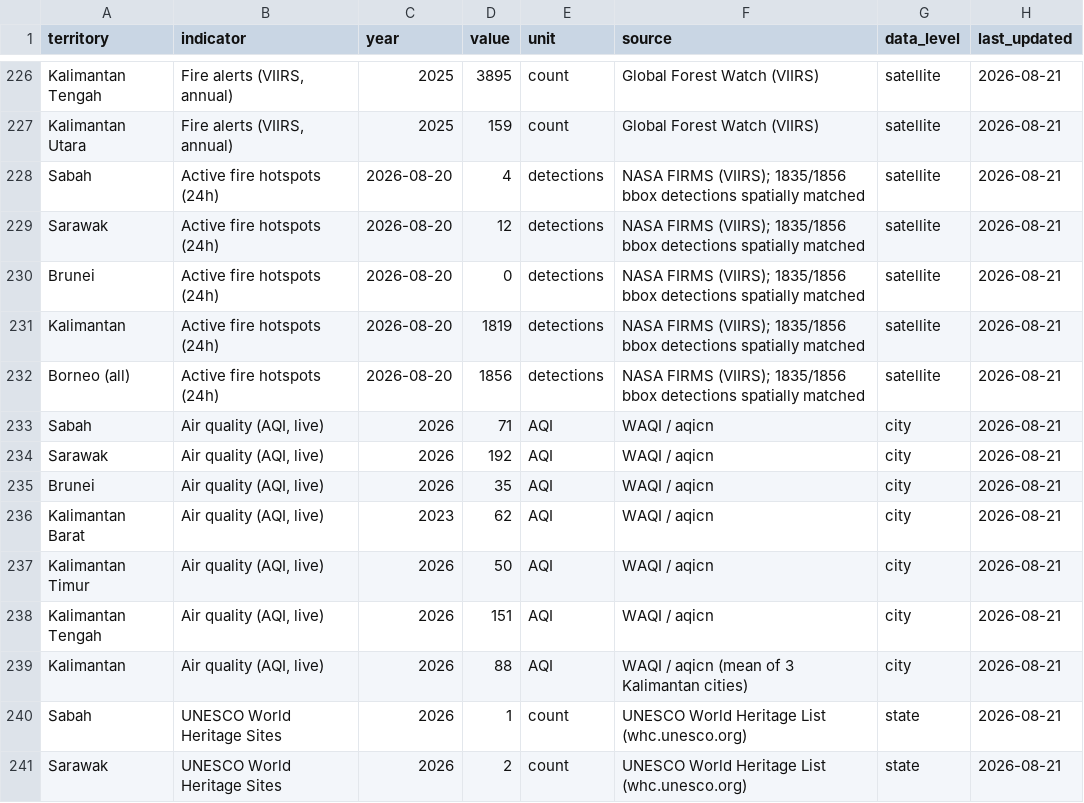
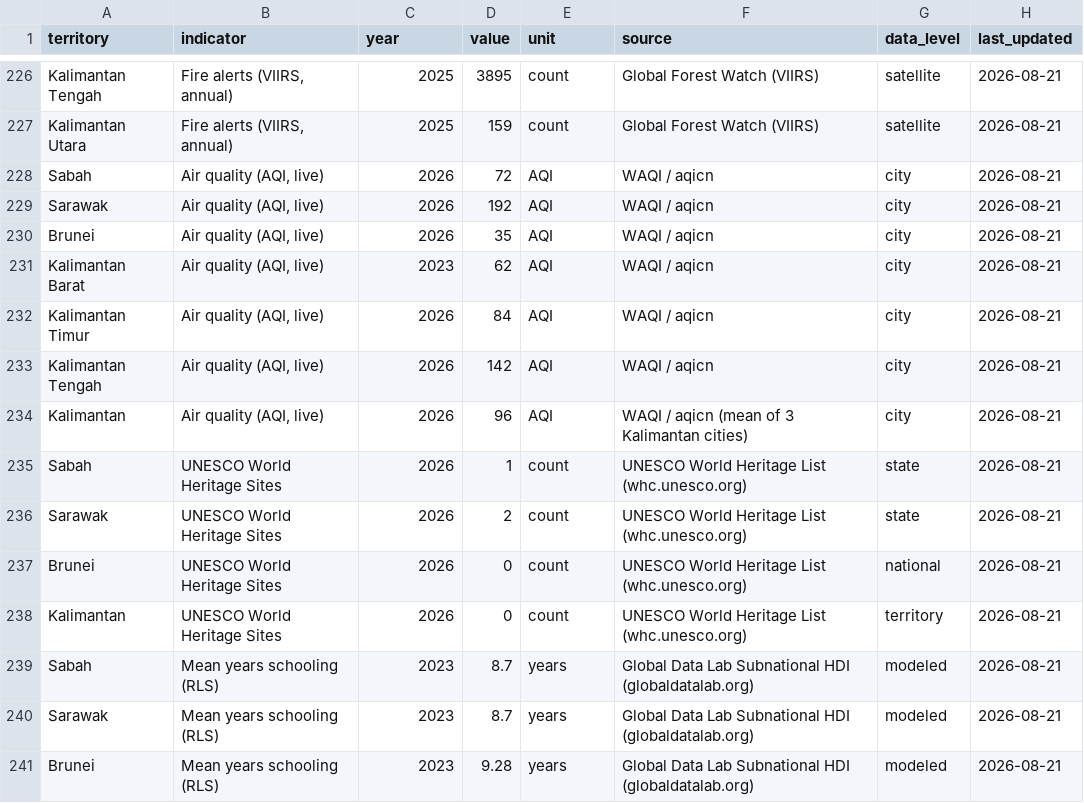
Before and after one commit to angelyong/Borneo_Tracker, a CSV file: borneo_tracker_poc.csv, drawn as a sheet; only a part is shown, gaps mark what is left out; the shorter side is filled out with more unchanged rows.

```diff
--- a/borneo_tracker_poc.csv
+++ b/borneo_tracker_poc.csv
@@ -227,8 +227,3 @@ Kalimantan Tengah,"Fire alerts (VIIRS, annual)",2025,3895,count,Global Forest Wa
 Kalimantan Utara,"Fire alerts (VIIRS, annual)",2025,159,count,Global Forest Watch (VIIRS),satellite,2026-08-21
-Sabah,Active fire hotspots (24h),2026-08-20,4,detections,NASA FIRMS (VIIRS); 1835/1856 bbox detections spatially matched,satellite,2026-08-21
-Sarawak,Active fire hotspots (24h),2026-08-20,12,detections,NASA FIRMS (VIIRS); 1835/1856 bbox detections spatially matched,satellite,2026-08-21
-Brunei,Active fire hotspots (24h),2026-08-20,0,detections,NASA FIRMS (VIIRS); 1835/1856 bbox detections spatially matched,satellite,2026-08-21
-Kalimantan,Active fire hotspots (24h),2026-08-20,1819,detections,NASA FIRMS (VIIRS); 1835/1856 bbox detections spatially matched,satellite,2026-08-21
-Borneo (all),Active fire hotspots (24h),2026-08-20,1856,detections,NASA FIRMS (VIIRS); 1835/1856 bbox detections spatially matched,satellite,2026-08-21
-Sabah,"Air quality (AQI, live)",2026,71,AQI,WAQI / aqicn,city,2026-08-21
+Sabah,"Air quality (AQI, live)",2026,72,AQI,WAQI / aqicn,city,2026-08-21
 Sarawak,"Air quality (AQI, live)",2026,192,AQI,WAQI / aqicn,city,2026-08-21
@@ -236,5 +231,5 @@ Brunei,"Air quality (AQI, live)",2026,35,AQI,WAQI / aqicn,city,2026-08-21
 Kalimantan Barat,"Air quality (AQI, live)",2023,62,AQI,WAQI / aqicn,city,2026-08-21
-Kalimantan Timur,"Air quality (AQI, live)",2026,50,AQI,WAQI / aqicn,city,2026-08-21
-Kalimantan Tengah,"Air quality (AQI, live)",2026,151,AQI,WAQI / aqicn,city,2026-08-21
-Kalimantan,"Air quality (AQI, live)",2026,88,AQI,WAQI / aqicn (mean of 3 Kalimantan cities),city,2026-08-21
+Kalimantan Timur,"Air quality (AQI, live)",2026,84,AQI,WAQI / aqicn,city,2026-08-21
+Kalimantan Tengah,"Air quality (AQI, live)",2026,142,AQI,WAQI / aqicn,city,2026-08-21
+Kalimantan,"Air quality (AQI, live)",2026,96,AQI,WAQI / aqicn (mean of 3 Kalimantan cities),city,2026-08-21
 Sabah,UNESCO World Heritage Sites,2026,1,count,UNESCO World Heritage List (whc.unesco.org),state,2026-08-21
```
Also changed, not shown: 4 other files.
